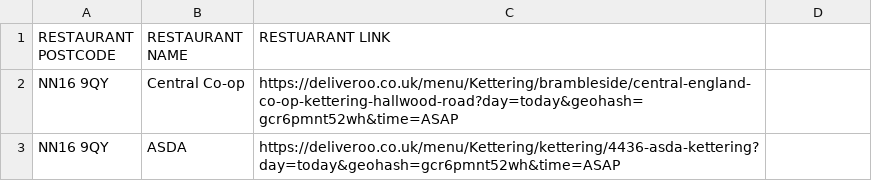
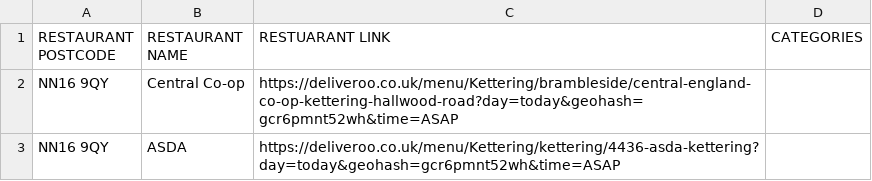
Before and after one commit to Kibet-mutai/data-scrape, a CSV file: restuarants_data/selenium/deliverooptwt.csv, drawn as a sheet; only a part is shown.

Commit message:
add categories

```diff
--- a/restuarants_data/selenium/deliverooptwt.csv
+++ b/restuarants_data/selenium/deliverooptwt.csv
@@ -1,2 +1,2 @@
-RESTAURANT POSTCODE,RESTAURANT NAME,RESTUARANT LINK
+RESTAURANT POSTCODE,RESTAURANT NAME,RESTUARANT LINK, CATEGORIES
 NN16 9QY,Central Co-op,https://deliveroo.co.uk/menu/Kettering/brambleside/central-england-co-op-kettering-hallwood-road?day=today&geohash=gcr6pmnt52wh&time=ASAP
```
Also changed, not shown: 11 other files.
